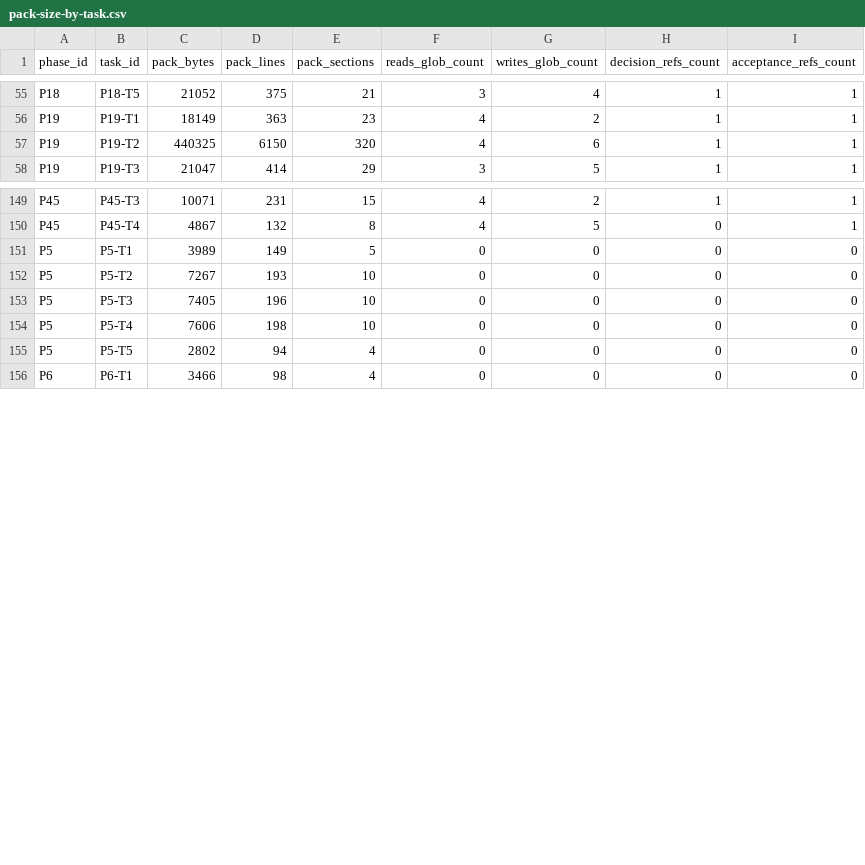
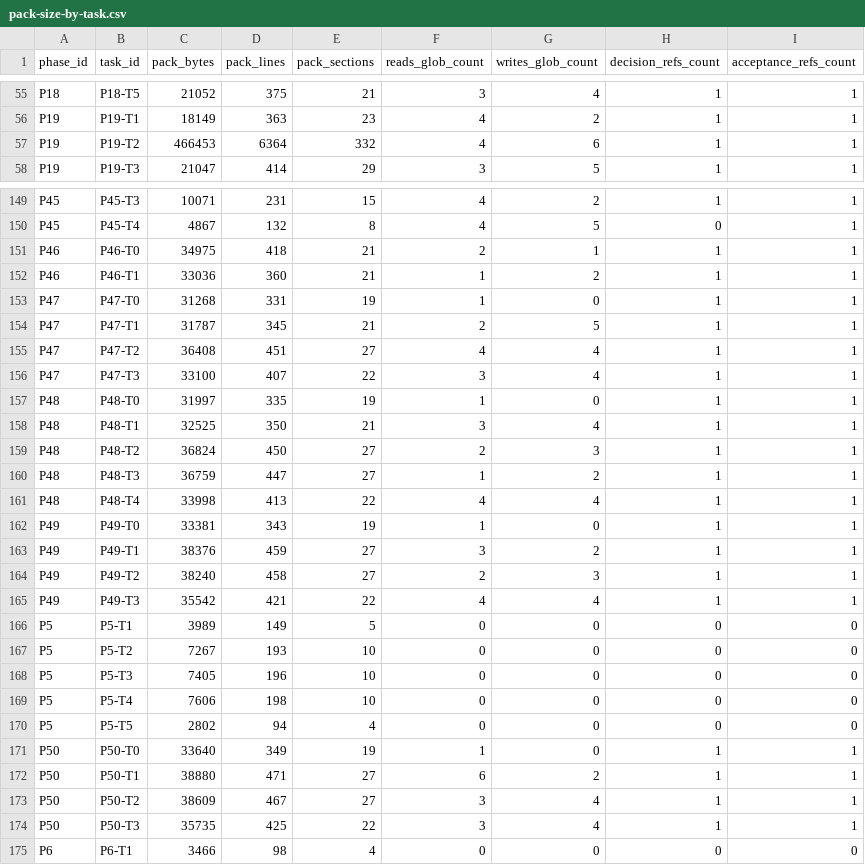
Before and after one commit to toshtag/code-pact, a CSV file: docs/maintainers/measurements/pack-size-by-task.csv, drawn as a sheet; only a part is shown, gaps mark what is left out; the diff covers the shown part only.

```diff
--- a/docs/maintainers/measurements/pack-size-by-task.csv
+++ b/docs/maintainers/measurements/pack-size-by-task.csv
@@ -56,3 +56,3 @@ P18,P18-T5,21052,375,21,3,4,1,1
 P19,P19-T1,18149,363,23,4,2,1,1
-P19,P19-T2,440325,6150,320,4,6,1,1
+P19,P19-T2,466453,6364,332,4,6,1,1
 P19,P19-T3,21047,414,29,3,5,1,1
@@ -150,2 +150,17 @@ P45,P45-T3,10071,231,15,4,2,1,1
 P45,P45-T4,4867,132,8,4,5,0,1
+P46,P46-T0,34975,418,21,2,1,1,1
+P46,P46-T1,33036,360,21,1,2,1,1
+P47,P47-T0,31268,331,19,1,0,1,1
+P47,P47-T1,31787,345,21,2,5,1,1
+P47,P47-T2,36408,451,27,4,4,1,1
+P47,P47-T3,33100,407,22,3,4,1,1
+P48,P48-T0,31997,335,19,1,0,1,1
+P48,P48-T1,32525,350,21,3,4,1,1
+P48,P48-T2,36824,450,27,2,3,1,1
+P48,P48-T3,36759,447,27,1,2,1,1
+P48,P48-T4,33998,413,22,4,4,1,1
+P49,P49-T0,33381,343,19,1,0,1,1
+P49,P49-T1,38376,459,27,3,2,1,1
+P49,P49-T2,38240,458,27,2,3,1,1
+P49,P49-T3,35542,421,22,4,4,1,1
 P5,P5-T1,3989,149,5,0,0,0,0
@@ -155,2 +170,6 @@ P5,P5-T4,7606,198,10,0,0,0,0
 P5,P5-T5,2802,94,4,0,0,0,0
+P50,P50-T0,33640,349,19,1,0,1,1
+P50,P50-T1,38880,471,27,6,2,1,1
+P50,P50-T2,38609,467,27,3,4,1,1
+P50,P50-T3,35735,425,22,3,4,1,1
 P6,P6-T1,3466,98,4,0,0,0,0
```
Also changed, not shown: 18 edited cells elsewhere in this file, docs/maintainers/measurements/lifecycle-adherence-by-task.csv, docs/maintainers/measurements/task-event-density.csv, 7 other files.
